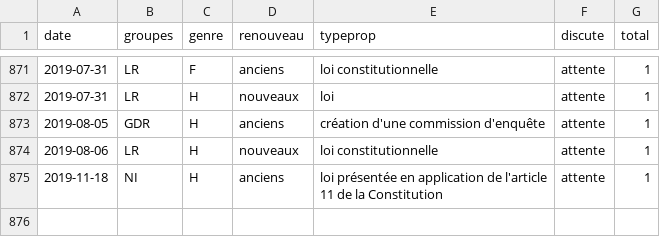
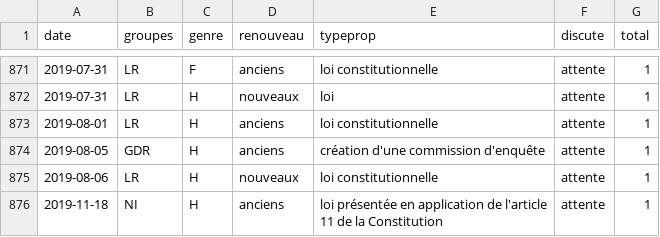
Before and after one commit to RouxRC/parole, a TSV file: data/propositions_15.tsv, drawn as a sheet; only a part is shown, gaps mark what is left out.

```diff
--- a/data/propositions_15.tsv
+++ b/data/propositions_15.tsv
@@ -872,2 +872,3 @@ date	groupes	genre	renouveau	typeprop	discute	total
 2019-07-31	LR	H	nouveaux	loi	attente	1
+2019-08-01	LR	H	anciens	loi constitutionnelle	attente	1
 2019-08-05	GDR	H	anciens	création d'une commission d'enquête	attente	1
```
Also changed, not shown: 1 other file.
